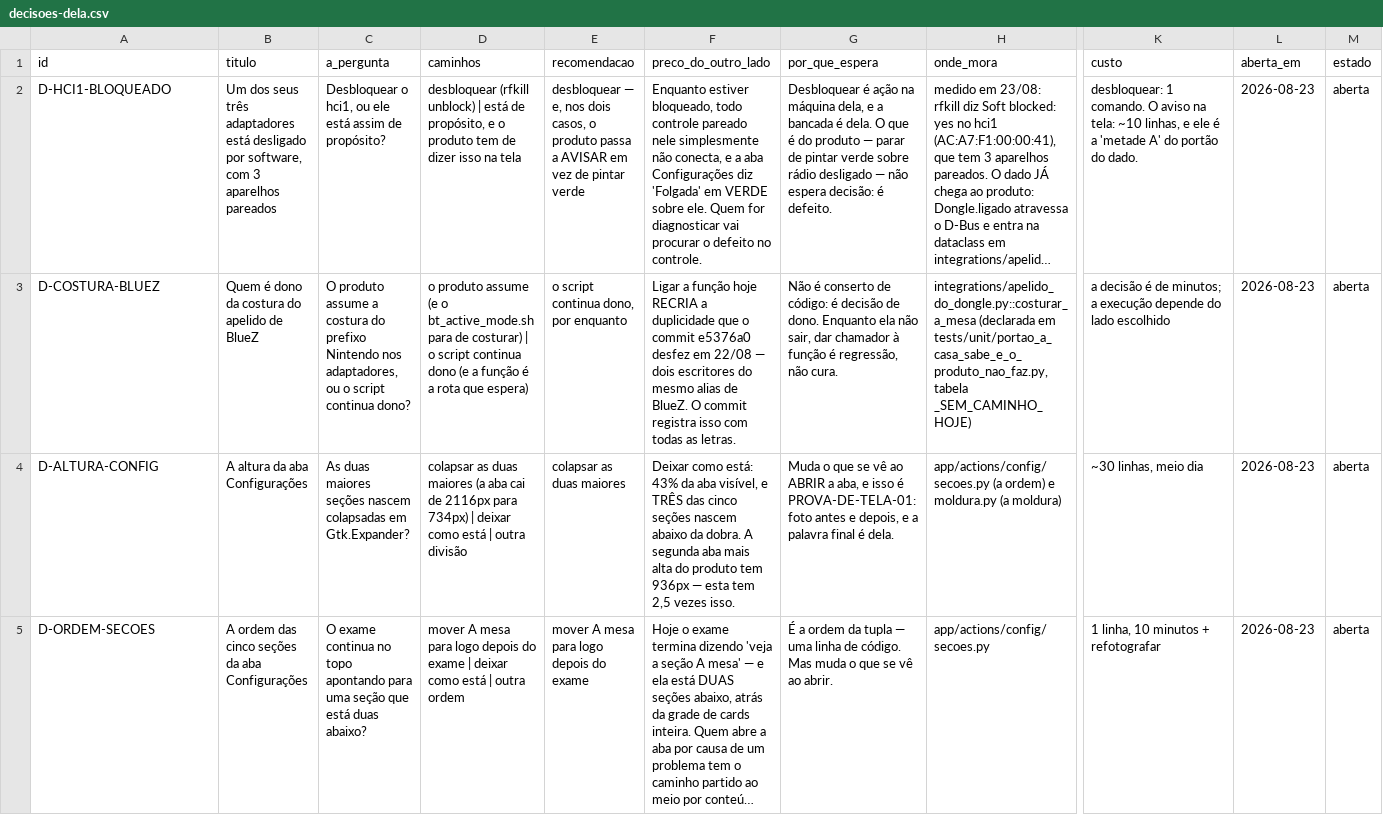
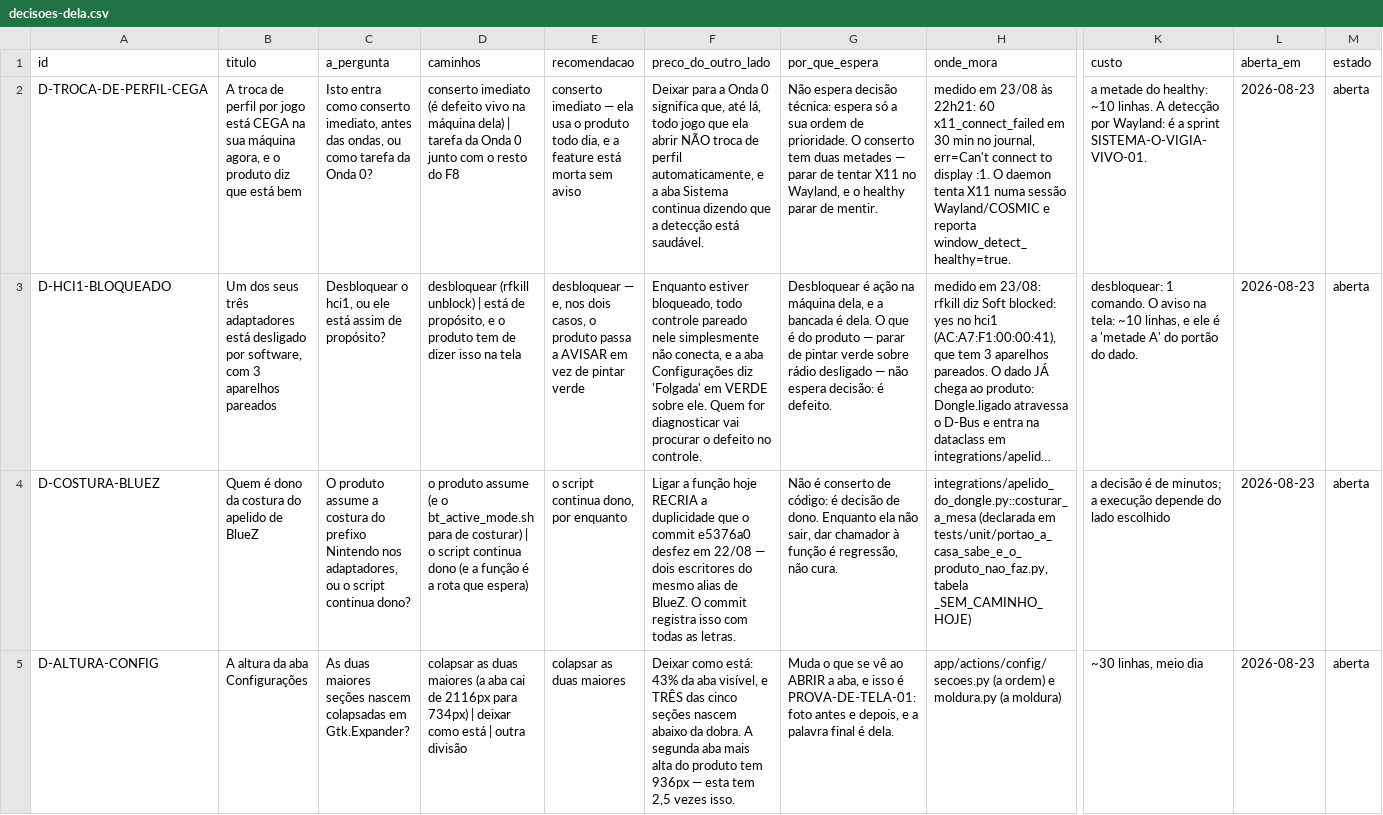
Before and after one commit to vitoriamariadb/hefesto-dualsense4unix, a CSV file: docs/data/decisoes-dela.csv, drawn as a sheet; only a part is shown, gaps mark what is left out; the shorter side is filled out with more unchanged rows; long unchanged cells end in …; rows hold the shown columns only; the diff names each change by its address in the sheet, - before the commit and + after, or states it on an @@ line.

Commit message:
docs(onda 0): as oito frentes viram sprints, e a taxonomia dos defeitos fica única
A Onda 0 — as invariantes que valem para as onze abas — existia só como uma
tabela de oito linhas dentro do SPRINT_ORDER. As onze abas tinham sprint de 500 a
850 linhas cada; a onda que MANDA em todas elas não tinha nenhuma. Era a lacuna
mais cara do plano.

Agora são oito sprints executáveis, 104 tarefas, todas com mordida declarada:

  Z0 a régua e a foto        Z5 uma régua só para a mesa   Z6 comunhão com o specs
  Z1 a ponte que diz não     Z2 o alvo ganha dono          Z3 broadcast proibido
  Z4 o perfil guarda tudo    Z7 o ambiente presumido

A ORDEM É DECISÃO DELA: transversal primeiro, porque as invariantes MUDAM o que
cada aba tem de fazer. Arrumar layout antes de saber se a feature vale POR
CONTROLE é retrabalho garantido.

E o defeito mais caro do dia, que era de PROCESSO: havia duas numerações para os
mesmos defeitos de forma, `P1..P12` e `F1..F11`. **As duas listas não eram
subconjunto uma da outra** — cada uma tinha defeitos que a outra não tinha. A
união é QUINZE; "dez" e "doze" estavam os dois errados.

O custo já tinha se realizado: a sprint Z4 nasceu com "F5/P5" no cabeçalho, e F5
e P5 eram defeitos DIFERENTES. Um executor lendo aquilo trabalharia no errado.

O `F` sobreviveu (é o que a fila executável usa, e `P1` já significava Player 1
nesta casa), os quatro que só o `P` tinha viraram F12-F15 com o texto medido
preservado, e o arquivo foi renomeado SEM número no nome — para a contagem ter um
dono só e o nome não caducar de novo. A dona da lista é a §0.1 do SPRINT_ORDER.

Mais três fatos errados substituídos no caminho, um deles meu: "as fotos ainda
não foram refeitas" era FALSO — minha régua era mtime, que mede edição posterior,
não ausência de ensaio. As fotos saíram no mesmo commit dos hosts, às 21h12.

E quatro colisões de posse que ninguém tinha declarado: Z1 e Z2 reivindicam os
MESMOS quatro arquivos. A frase "arquivos disjuntos" era fato errado e saiu — o
que as separa é a ORDEM, não a disjunção.

```diff
--- a/docs/data/decisoes-dela.csv
+++ b/docs/data/decisoes-dela.csv
+row 2: D-TROCA-DE-PERFIL-CEGA | A troca de perfil por jogo está CEGA na sua máquina agora, e o produto diz que está bem | Isto entra como conserto imediato, antes das ondas, ou como tarefa da Onda 0? | conserto imediato (é defeito vivo na máquina dela) | tarefa da Onda 0 junto com o resto do F8 | conserto imediato — ela usa o produto todo dia, e a feature está morta sem aviso | Deixar para a Onda 0 significa que, até lá, todo jogo que ela abrir NÃO troca de perfil automaticamente, e a aba Sistema continua dizendo que a detecção está saudável. | Não espera decisão técnica: espera só a sua ordem de prioridade. O conserto tem duas metades — parar de tentar X11 no Wayland, e o healthy parar de mentir. | medido em 23/08 às 22h21: 60 x11_connect_failed em 30 min no journal, err=Can't connect to display :1. O daemon tenta X11 numa sessão Wayland/COSMIC e reporta window_detect_healthy=true. | a metade do healthy: ~10 linhas. A detecção por Wayland: é a sprint SISTEMA-O-VIGIA-VIVO-01. | 2026-08-23 | aberta
```
Also changed, not shown: 35 other files.
